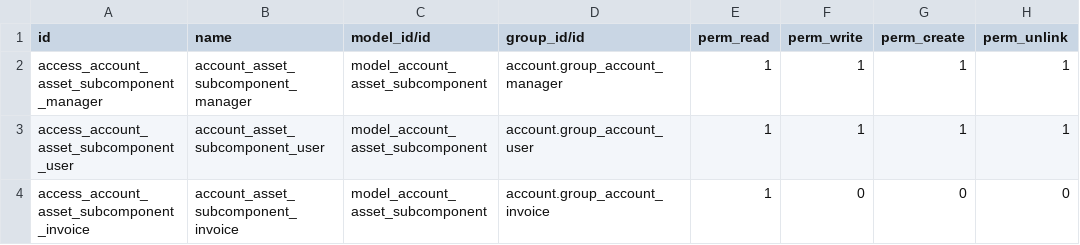
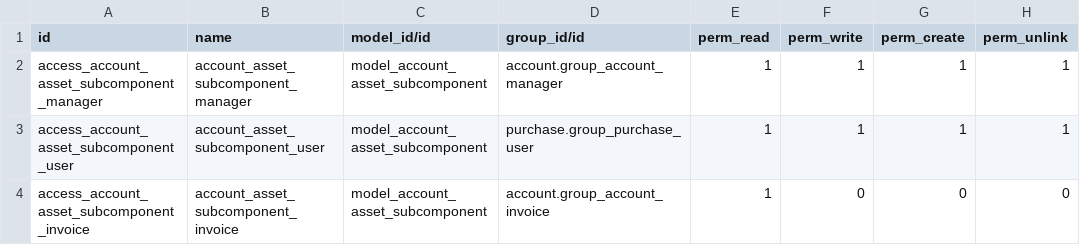
Before and after one commit to Aginix/kmitl, a CSV file: account_asset_subcomponent_kmitl/security/ir.model.access.csv, drawn as a sheet.

Commit message:
[IMP] account_asset_subcomponent_kmitl: allow purchase users to manage subcomponents
Switch the account_asset_subcomponent_user ACL from account.group_account_user
to purchase.group_purchase_user so users of the purchase app can create,
edit, and delete asset subcomponents.

```diff
--- a/account_asset_subcomponent_kmitl/security/ir.model.access.csv
+++ b/account_asset_subcomponent_kmitl/security/ir.model.access.csv
@@ -2,3 +2,3 @@ id,name,model_id/id,group_id/id,perm_read,perm_write,perm_create,perm_unlink
 access_account_asset_subcomponent_manager,account_asset_subcomponent_manager,model_account_asset_subcomponent,account.group_account_manager,1,1,1,1
-access_account_asset_subcomponent_user,account_asset_subcomponent_user,model_account_asset_subcomponent,account.group_account_user,1,1,1,1
+access_account_asset_subcomponent_user,account_asset_subcomponent_user,model_account_asset_subcomponent,purchase.group_purchase_user,1,1,1,1
 access_account_asset_subcomponent_invoice,account_asset_subcomponent_invoice,model_account_asset_subcomponent,account.group_account_invoice,1,0,0,0
```
